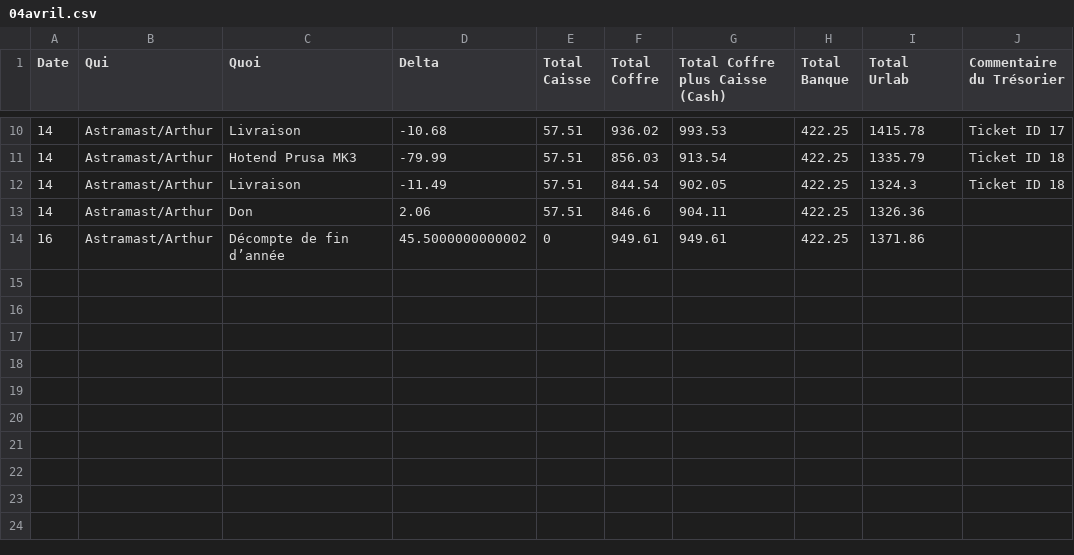
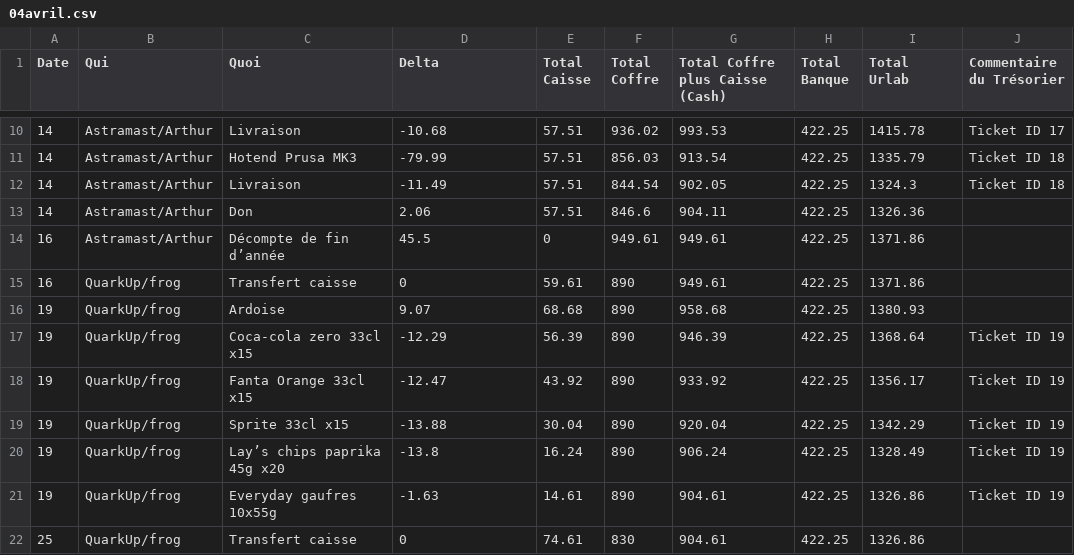
Before and after one commit to UrLab/compta, a CSV file: 2024/04avril.csv, drawn as a sheet; only a part is shown, gaps mark what is left out.

```diff
--- a/2024/04avril.csv
+++ b/2024/04avril.csv
@@ -13,2 +13,10 @@ Date, Qui, Quoi, Delta, Total Caisse, Total Coffre, Total Coffre plus Caisse (Ca
 14,Astramast/Arthur,Don,2.06,57.51,846.6,904.11,422.25,1326.36,
-16,Astramast/Arthur,Décompte de fin d’année,45.5000000000002,0,949.61,949.61,422.25,1371.86,
+16,Astramast/Arthur,Décompte de fin d’année,45.5,0,949.61,949.61,422.25,1371.86,
+16,QuarkUp/frog,Transfert caisse,0,59.61,890,949.61,422.25,1371.86,
+19,QuarkUp/frog,Ardoise,9.07,68.68,890,958.68,422.25,1380.93,
+19,QuarkUp/frog,Coca-cola zero 33cl x15,-12.29,56.39,890,946.39,422.25,1368.64,Ticket ID 19
+19,QuarkUp/frog,Fanta Orange 33cl x15,-12.47,43.92,890,933.92,422.25,1356.17,Ticket ID 19
+19,QuarkUp/frog,Sprite 33cl x15,-13.88,30.04,890,920.04,422.25,1342.29,Ticket ID 19
+19,QuarkUp/frog,Lay’s chips paprika 45g x20,-13.8,16.24,890,906.24,422.25,1328.49,Ticket ID 19
+19,QuarkUp/frog,Everyday gaufres 10x55g,-1.63,14.61,890,904.61,422.25,1326.86,Ticket ID 19
+25,QuarkUp/frog,Transfert caisse,0,74.61,830,904.61,422.25,1326.86,
```
Also changed, not shown: 4 other files.
